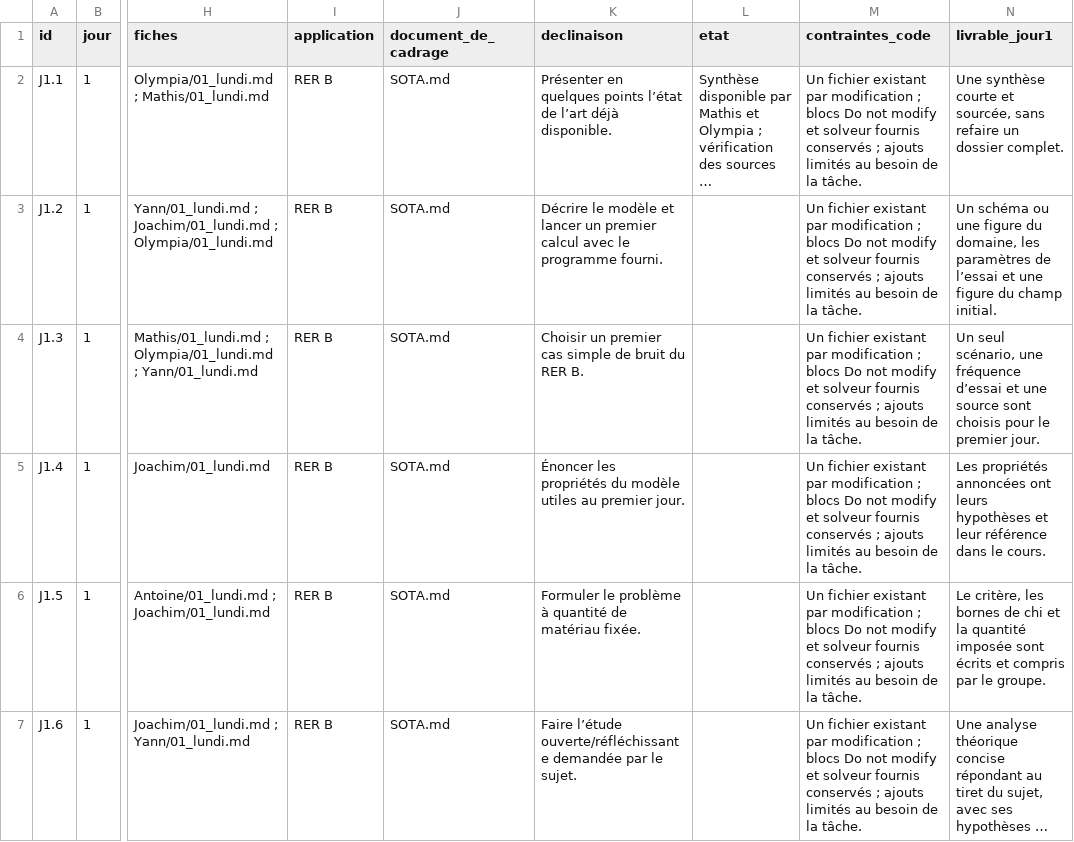
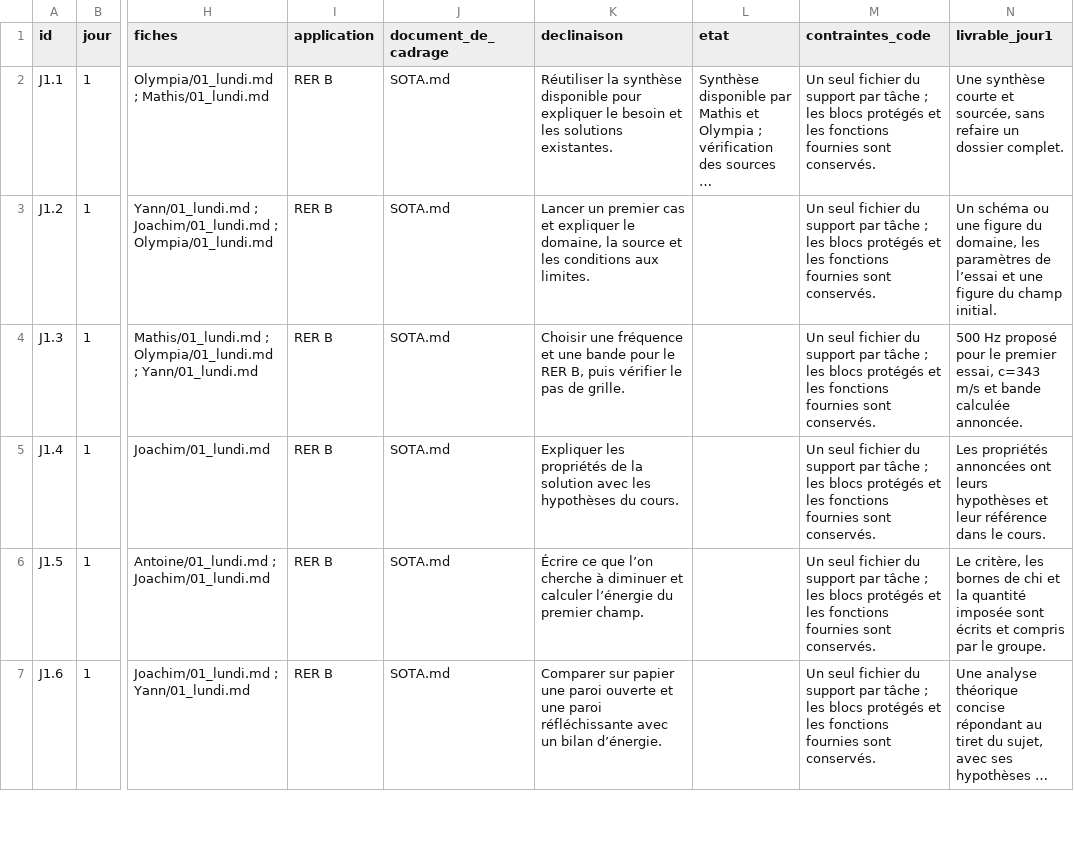
Before and after one commit to yannmoussu/resonics, a CSV file: planning/build/repartition.csv, drawn as a sheet; only a part is shown, gaps mark what is left out; long unchanged cells end in …; the diff covers the shown part only; the diff names each change by its address in the sheet, - before the commit and + after, or states it on an @@ line.

```diff
--- a/planning/build/repartition.csv
+++ b/planning/build/repartition.csv
-K2 (declinaison): Présenter en quelques points l’état de l’art déjà disponible.
+K2 (declinaison): Réutiliser la synthèse disponible pour expliquer le besoin et les solutions existantes.
-M2:M7 (contraintes_code): Un fichier existant par modification ; blocs Do not modify et solveur fournis conservés ; ajouts limités au besoin de la tâche.
+M2:M7 (contraintes_code): Un seul fichier du support par tâche ; les blocs protégés et les fonctions fournies sont conservés.
-K3 (declinaison): Décrire le modèle et lancer un premier calcul avec le programme fourni.
+K3 (declinaison): Lancer un premier cas et expliquer le domaine, la source et les conditions aux limites.
-K4 (declinaison): Choisir un premier cas simple de bruit du RER B.
+K4 (declinaison): Choisir une fréquence et une bande pour le RER B, puis vérifier le pas de grille.
-N4 (livrable_jour1): Un seul scénario, une fréquence d’essai et une source sont choisis pour le premier jour.
+N4 (livrable_jour1): 500 Hz proposé pour le premier essai, c=343 m/s et bande calculée annoncée.
-K5 (declinaison): Énoncer les propriétés du modèle utiles au premier jour.
+K5 (declinaison): Expliquer les propriétés de la solution avec les hypothèses du cours.
-K6 (declinaison): Formuler le problème à quantité de matériau fixée.
+K6 (declinaison): Écrire ce que l’on cherche à diminuer et calculer l’énergie du premier champ.
-K7 (declinaison): Faire l’étude ouverte/réfléchissante demandée par le sujet.
+K7 (declinaison): Comparer sur papier une paroi ouverte et une paroi réfléchissante avec un bilan d’énergie.
```
Also changed, not shown: 32 edited cells elsewhere in this file, 31 other files.
